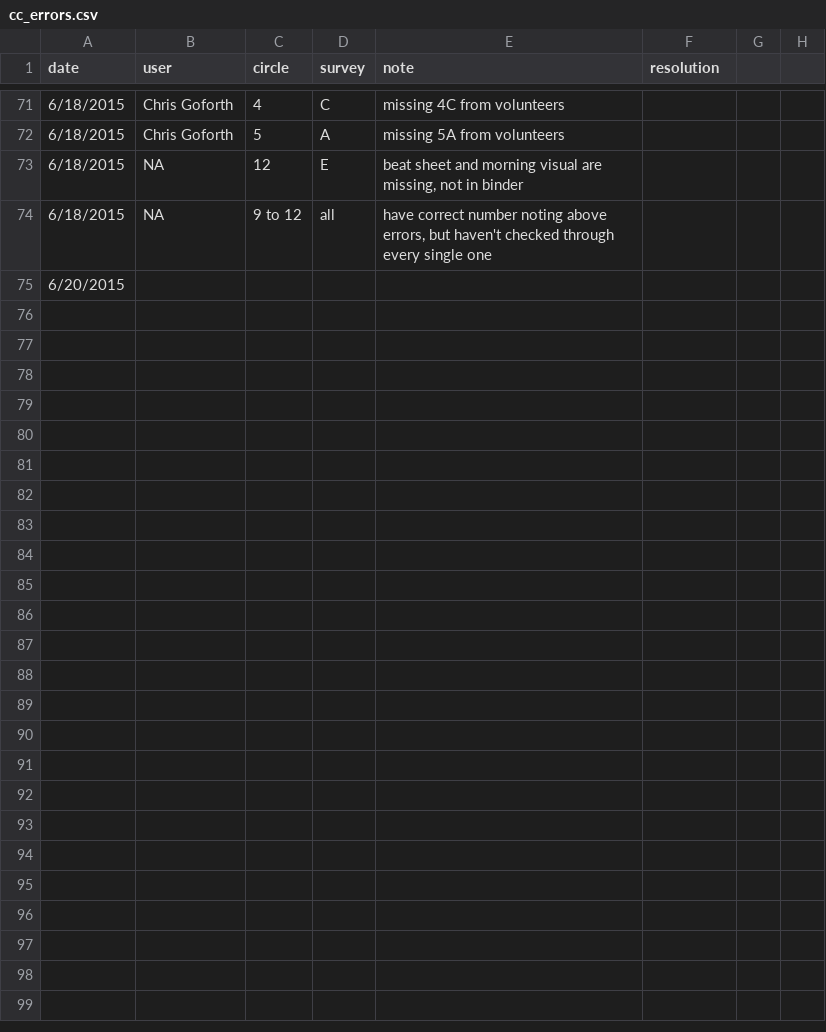
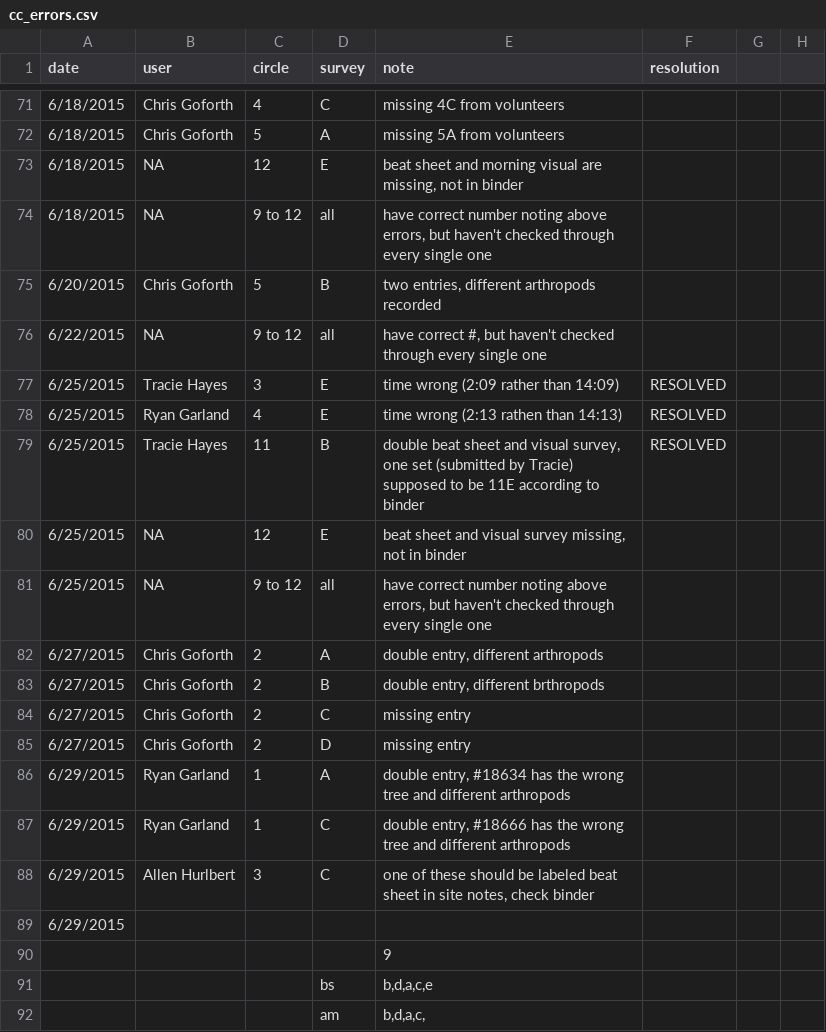
Before and after one commit to hurlbertlab/caterpillars-count-analysis, a CSV file: cc_errors.csv, drawn as a sheet; only a part is shown, gaps mark what is left out.

Commit message:
errors through july

```diff
--- a/cc_errors.csv
+++ b/cc_errors.csv
@@ -74,2 +74,19 @@ date,user,circle,survey,note,resolution,,
 6/18/2015,NA,9 to 12,all,"have correct number noting above errors, but haven't checked through every single one",,,
-6/20/2015,,,,,,,
+6/20/2015,Chris Goforth,5,B,"two entries, different arthropods recorded",,,
+6/22/2015,NA,9 to 12,all,"have correct #, but haven't checked through every single one",,,
+6/25/2015,Tracie Hayes,3,E,time wrong (2:09 rather than 14:09),RESOLVED,,
+6/25/2015,Ryan Garland,4,E,time wrong (2:13 rathen than 14:13),RESOLVED,,
+6/25/2015,Tracie Hayes,11,B,"double beat sheet and visual survey, one set (submitted by Tracie) supposed to be 11E according to binder",RESOLVED,,
+6/25/2015,NA,12,E,"beat sheet and visual survey missing, not in binder",,,
+6/25/2015,NA,9 to 12,all,"have correct number noting above errors, but haven't checked through every single one",,,
+6/27/2015,Chris Goforth,2,A,"double entry, different arthropods",,,
+6/27/2015,Chris Goforth,2,B,"double entry, different brthropods",,,
+6/27/2015,Chris Goforth,2,C,missing entry,,,
+6/27/2015,Chris Goforth,2,D,missing entry,,,
+6/29/2015,Ryan Garland,1,A,"double entry, #18634 has the wrong tree and different arthropods",,,
+6/29/2015,Ryan Garland,1,C,"double entry, #18666 has the wrong tree and different arthropods",,,
+6/29/2015,Allen Hurlbert,3,C,"one of these should be labeled beat sheet in site notes, check binder",,,
+6/29/2015,,,,,,,
+,,,,9,,,
+,,,bs,"b,d,a,c,e",,,
+,,,am,"b,d,a,c, ",,,
```
